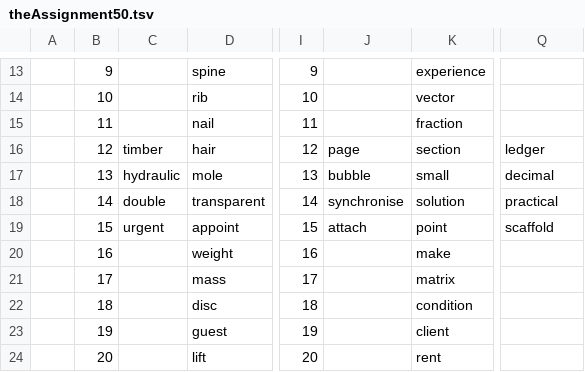
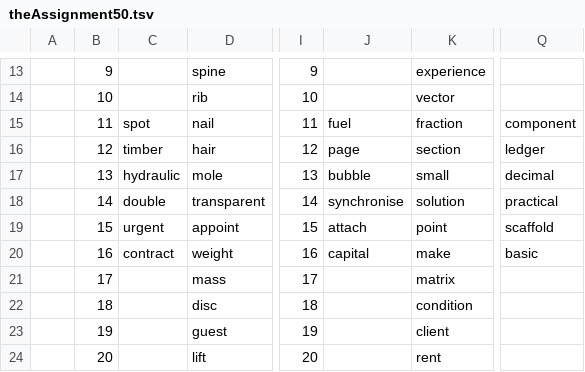
Before and after one commit to openroot/onlyIf31, a TSV file: theAssignment50/theAssignment50.tsv, drawn as a sheet; only a part is shown, gaps mark what is left out; the diff names each change by its address in the sheet, - before the commit and + after, or states it on an @@ line.

Commit message:
update

```diff
--- a/theAssignment50/theAssignment50.tsv
+++ b/theAssignment50/theAssignment50.tsv
-C15: (empty)
+C15: spot
-J15: (empty)
+J15: fuel
-Q15: (empty)
+Q15: component
-C20: (empty)
+C20: contract
-J20: (empty)
+J20: capital
-Q20: (empty)
+Q20: basic
```
